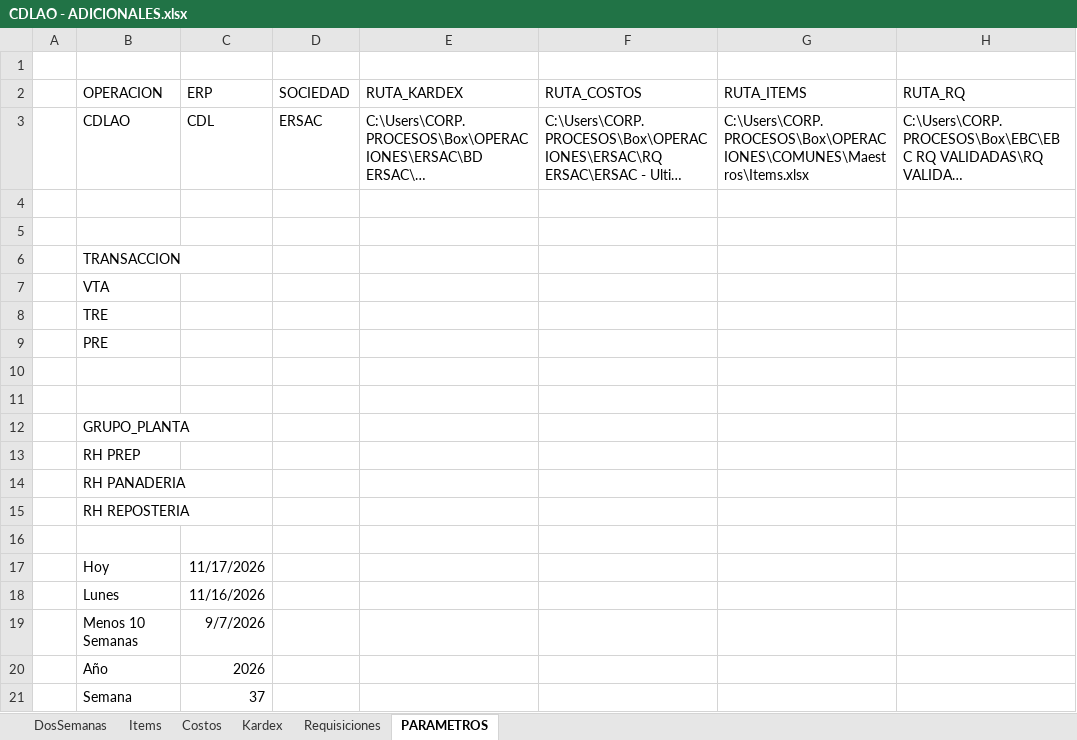
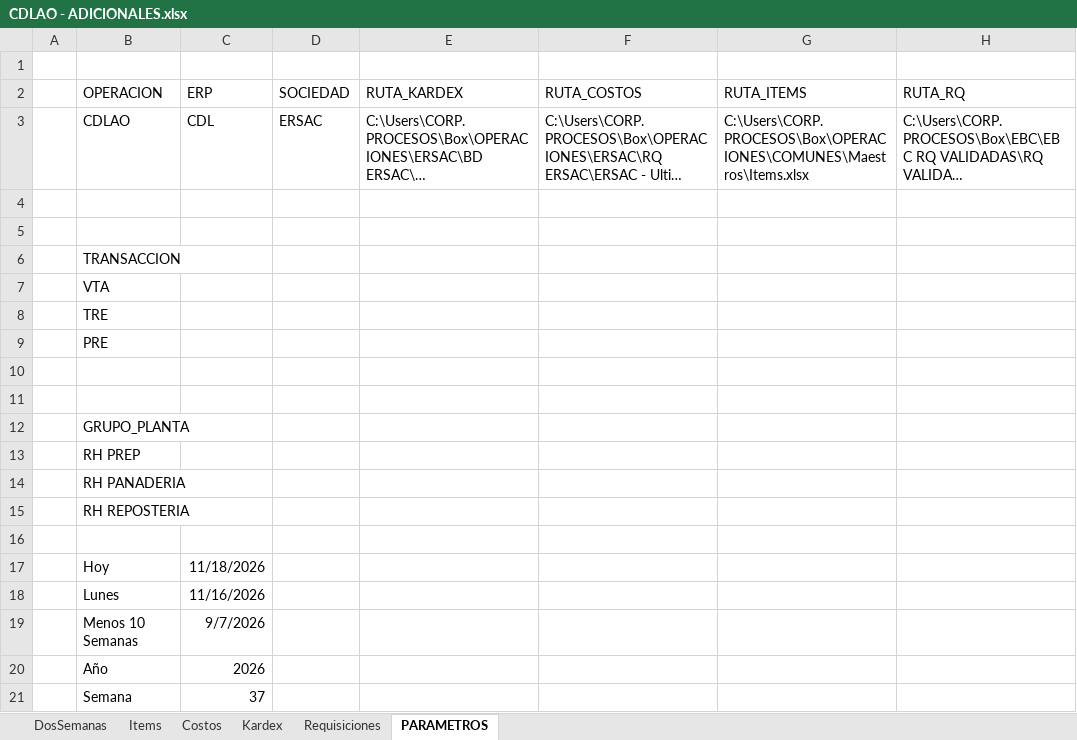
Before and after one commit to AlvaroCornejo/EBC_PEDIDOS_ADICIONALES, an Excel workbook: data/CDLAO - ADICIONALES.xlsx, sheet PARAMETROS, drawn as a sheet; only a part is shown; long unchanged cells end in …; values as stored, in another font and other column widths than the file's, no borders; table styles not drawn; the diff names each change by its address in the sheet, - before the commit and + after, or states it on an @@ line.

```diff
--- a/data/CDLAO - ADICIONALES.xlsx (sheet PARAMETROS)
+++ b/data/CDLAO - ADICIONALES.xlsx (sheet PARAMETROS)
-C17 (ERP): 11/17/2026
+C17 (ERP): 11/18/2026
```
Also changed, not shown: sheet DosSemanas, sheet Kardex, data/AASI - ADICIONALES.xlsx, data/CDL28 - ADICIONALES.xlsx, 8 other files.
